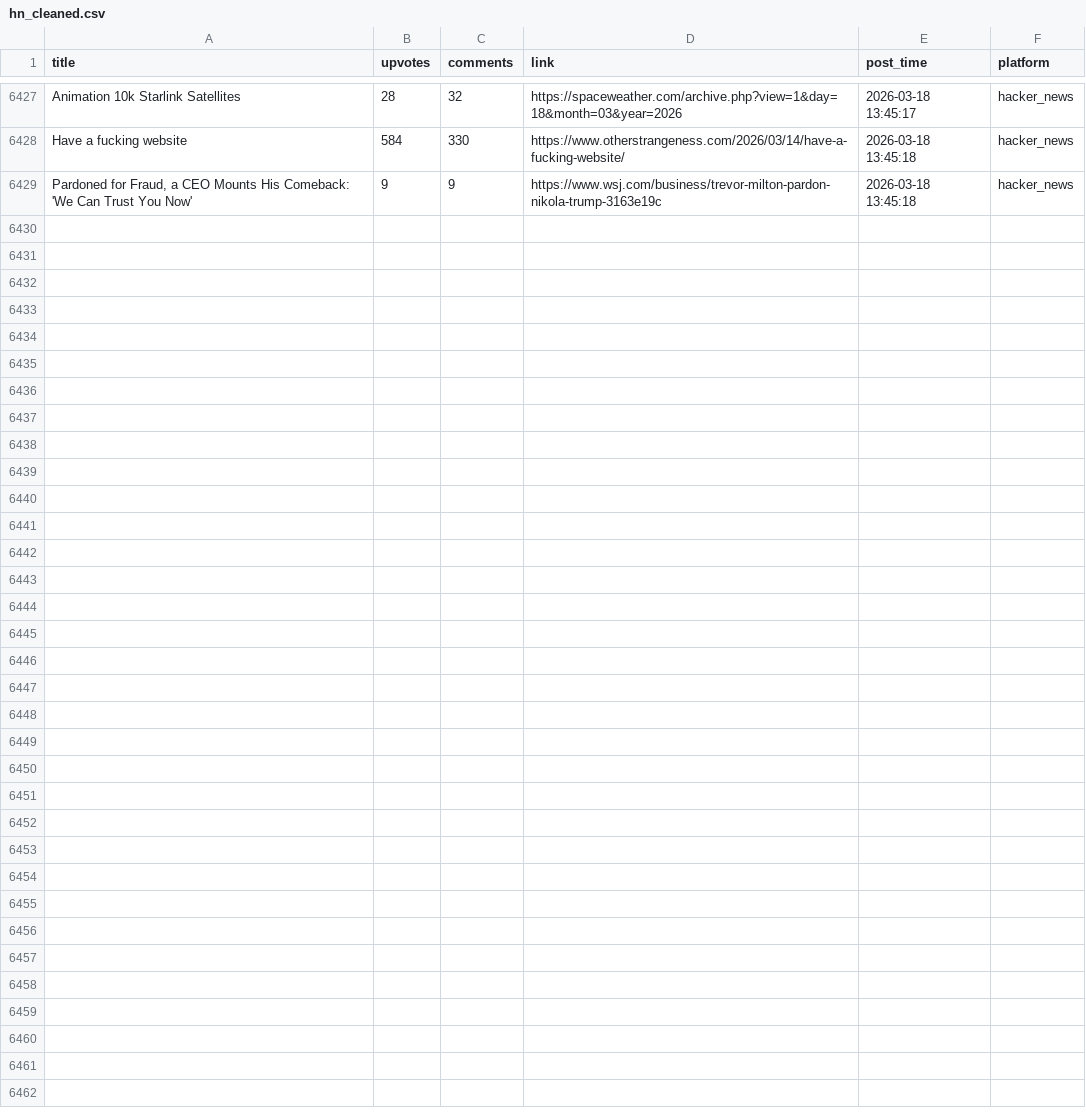
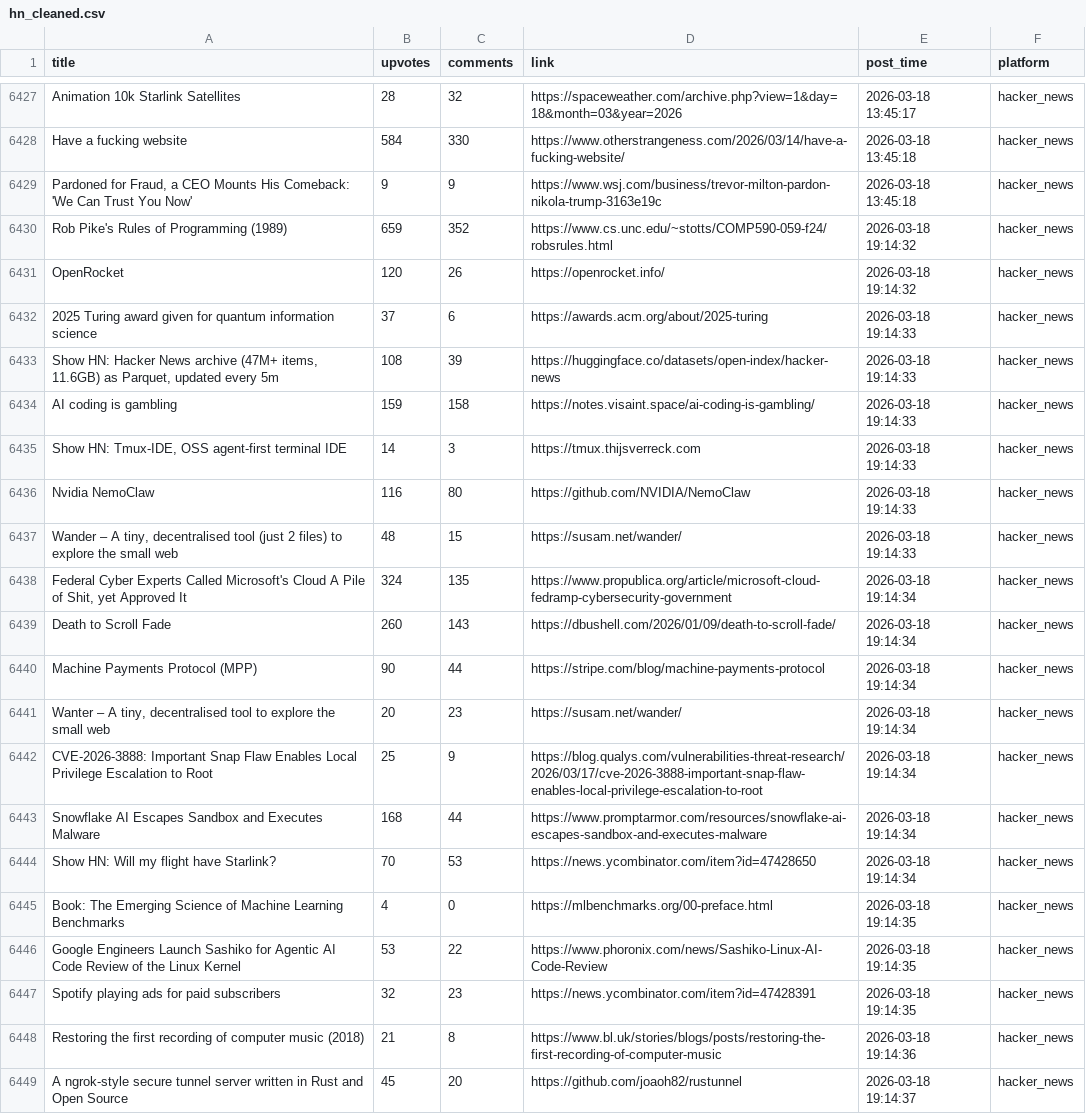
Before and after one commit to codemmaann/web-scrapping-project, a CSV file: clean_data/hn_cleaned.csv, drawn as a sheet; only a part is shown, gaps mark what is left out.

```diff
--- a/clean_data/hn_cleaned.csv
+++ b/clean_data/hn_cleaned.csv
@@ -6429 +6429,21 @@ Have a fucking website,584,330,https://www.otherstrangeness.com/2026/03/14/have-
 "Pardoned for Fraud, a CEO Mounts His Comeback: 'We Can Trust You Now'",9,9,https://www.wsj.com/business/trevor-milton-pardon-nikola-trump-3163e19c,2026-03-18 13:45:18,hacker_news
+Rob Pike's Rules of Programming (1989),659,352,https://www.cs.unc.edu/~stotts/COMP590-059-f24/robsrules.html,2026-03-18 19:14:32,hacker_news
+OpenRocket,120,26,https://openrocket.info/,2026-03-18 19:14:32,hacker_news
+2025 Turing award given for quantum information science,37,6,https://awards.acm.org/about/2025-turing,2026-03-18 19:14:33,hacker_news
+"Show HN: Hacker News archive (47M+ items, 11.6GB) as Parquet, updated every 5m",108,39,https://huggingface.co/datasets/open-index/hacker-news,2026-03-18 19:14:33,hacker_news
+AI coding is gambling,159,158,https://notes.visaint.space/ai-coding-is-gambling/,2026-03-18 19:14:33,hacker_news
+"Show HN: Tmux-IDE, OSS agent-first terminal IDE",14,3,https://tmux.thijsverreck.com,2026-03-18 19:14:33,hacker_news
+Nvidia NemoClaw,116,80,https://github.com/NVIDIA/NemoClaw,2026-03-18 19:14:33,hacker_news
+"Wander – A tiny, decentralised tool (just 2 files) to explore the small web",48,15,https://susam.net/wander/,2026-03-18 19:14:33,hacker_news
+"Federal Cyber Experts Called Microsoft's Cloud A Pile of Shit, yet Approved It",324,135,https://www.propublica.org/article/microsoft-cloud-fedramp-cybersecurity-government,2026-03-18 19:14:34,hacker_news
+Death to Scroll Fade,260,143,https://dbushell.com/2026/01/09/death-to-scroll-fade/,2026-03-18 19:14:34,hacker_news
+Machine Payments Protocol (MPP),90,44,https://stripe.com/blog/machine-payments-protocol,2026-03-18 19:14:34,hacker_news
+"Wanter – A tiny, decentralised tool to explore the small web",20,23,https://susam.net/wander/,2026-03-18 19:14:34,hacker_news
+CVE-2026-3888: Important Snap Flaw Enables Local Privilege Escalation to Root,25,9,https://blog.qualys.com/vulnerabilities-threat-research/2026/03/17/cve-2026-3888-important-snap-flaw-enables-local-privilege-escalation-to-root,2026-03-18 19:14:34,hacker_news
+Snowflake AI Escapes Sandbox and Executes Malware,168,44,https://www.promptarmor.com/resources/snowflake-ai-escapes-sandbox-and-executes-malware,2026-03-18 19:14:34,hacker_news
+Show HN: Will my flight have Starlink?,70,53,https://news.ycombinator.com/item?id=47428650,2026-03-18 19:14:34,hacker_news
+Book: The Emerging Science of Machine Learning Benchmarks,4,0,https://mlbenchmarks.org/00-preface.html,2026-03-18 19:14:35,hacker_news
+Google Engineers Launch Sashiko for Agentic AI Code Review of the Linux Kernel,53,22,https://www.phoronix.com/news/Sashiko-Linux-AI-Code-Review,2026-03-18 19:14:35,hacker_news
+Spotify playing ads for paid subscribers,32,23,https://news.ycombinator.com/item?id=47428391,2026-03-18 19:14:35,hacker_news
+Restoring the first recording of computer music (2018),21,8,https://www.bl.uk/stories/blogs/posts/restoring-the-first-recording-of-computer-music,2026-03-18 19:14:36,hacker_news
+A ngrok-style secure tunnel server written in Rust and Open Source,45,20,https://github.com/joaoh82/rustunnel,2026-03-18 19:14:37,hacker_news
```
Also changed, not shown: clean_data/lobsters_clean.csv, 9 other files.
